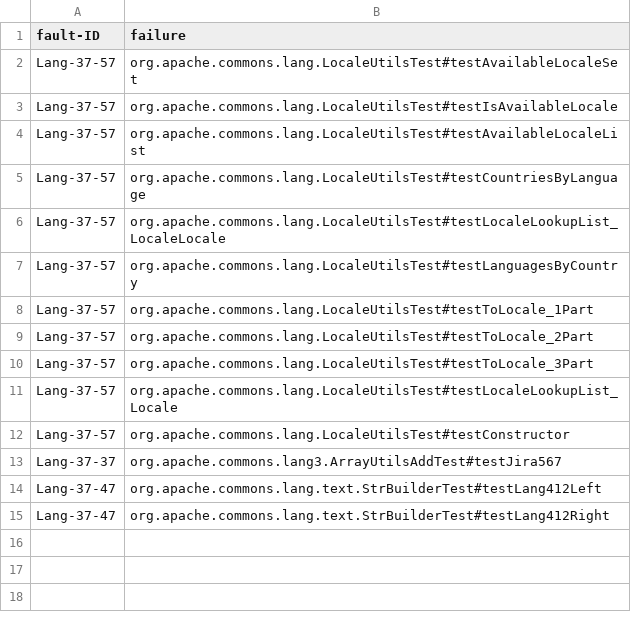
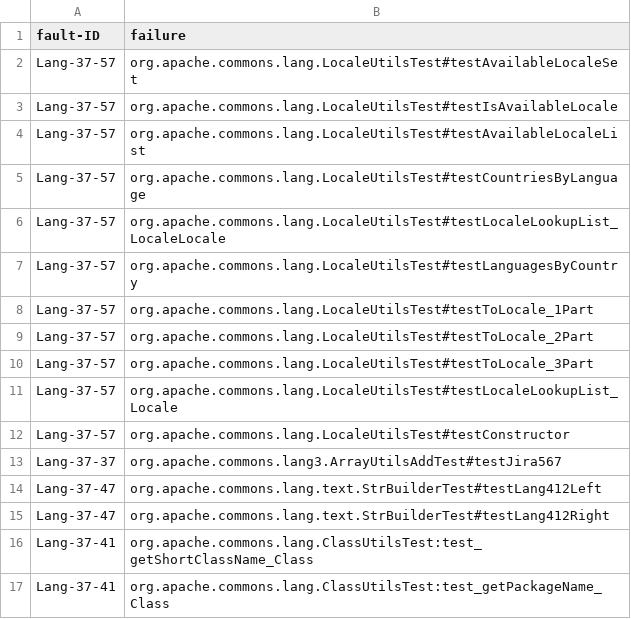
Before and after one commit to servusZZ/Lang_37, a CSV file: faults_failures.csv, drawn as a sheet; the diff names each change by its address in the sheet, - before the commit and + after, or states it on an @@ line.

```diff
--- a/faults_failures.csv
+++ b/faults_failures.csv
+row 16: Lang-37-41 | org.apache.commons.lang.ClassUtilsTest:test_getShortClassName_Class
+row 17: Lang-37-41 | org.apache.commons.lang.ClassUtilsTest:test_getPackageName_Class
```
Also changed, not shown: faults_components.csv.
